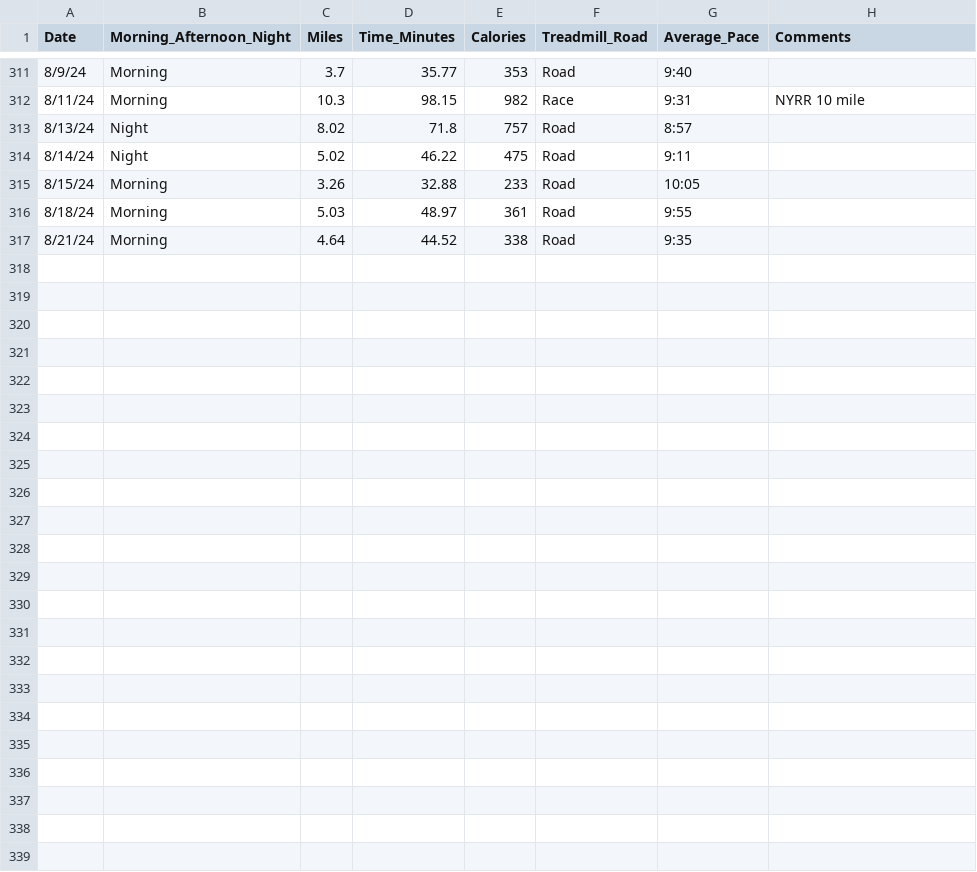
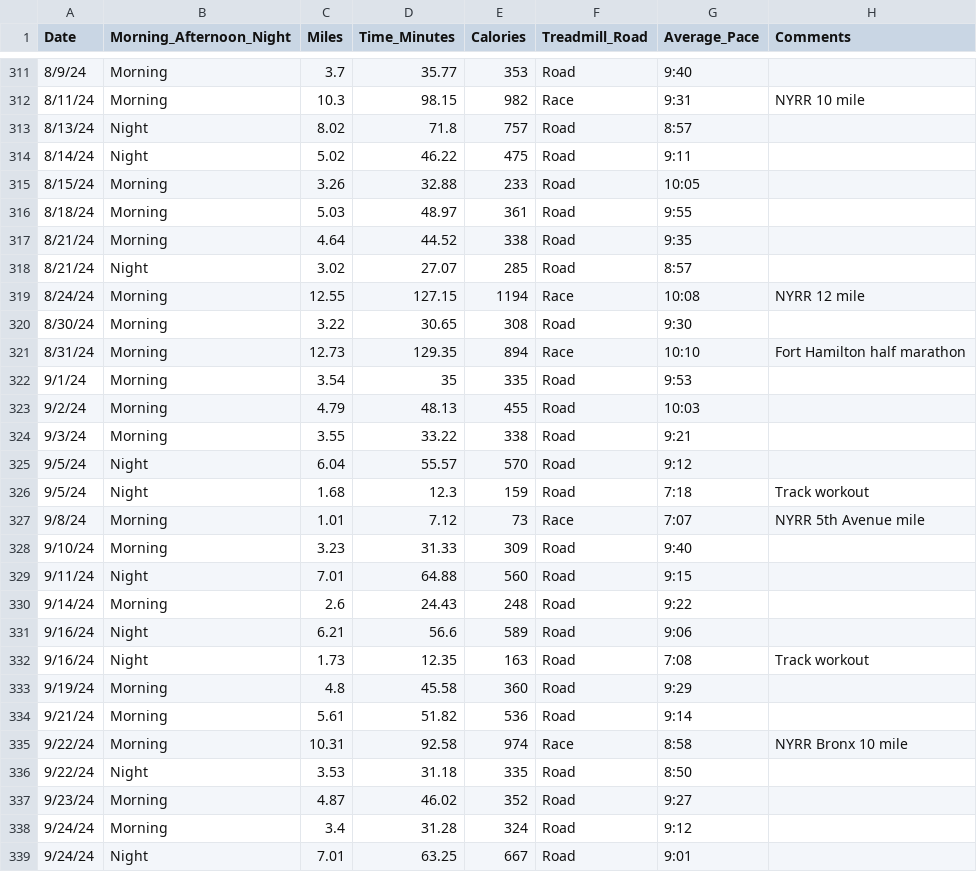
Before and after one commit to sara-venkatraman/Running, a CSV file: RunningData.csv, drawn as a sheet; only a part is shown, gaps mark what is left out; the diff names each change by its address in the sheet, - before the commit and + after, or states it on an @@ line.

```diff
--- a/RunningData.csv
+++ b/RunningData.csv
+row 318: 8/21/24 | Night | 3.02 | 27.07 | 285 | Road | 8:57
+row 319: 8/24/24 | Morning | 12.55 | 127.15 | 1194 | Race | 10:08 | NYRR 12 mile
+row 320: 8/30/24 | Morning | 3.22 | 30.65 | 308 | Road | 9:30
+row 321: 8/31/24 | Morning | 12.73 | 129.35 | 894 | Race | 10:10 | Fort Hamilton half marathon
+row 322: 9/1/24 | Morning | 3.54 | 35 | 335 | Road | 9:53
+row 323: 9/2/24 | Morning | 4.79 | 48.13 | 455 | Road | 10:03
+row 324: 9/3/24 | Morning | 3.55 | 33.22 | 338 | Road | 9:21
+row 325: 9/5/24 | Night | 6.04 | 55.57 | 570 | Road | 9:12
+row 326: 9/5/24 | Night | 1.68 | 12.3 | 159 | Road | 7:18 | Track workout
+row 327: 9/8/24 | Morning | 1.01 | 7.12 | 73 | Race | 7:07 | NYRR 5th Avenue mile
+row 328: 9/10/24 | Morning | 3.23 | 31.33 | 309 | Road | 9:40
+row 329: 9/11/24 | Night | 7.01 | 64.88 | 560 | Road | 9:15
+row 330: 9/14/24 | Morning | 2.6 | 24.43 | 248 | Road | 9:22
+row 331: 9/16/24 | Night | 6.21 | 56.6 | 589 | Road | 9:06
+row 332: 9/16/24 | Night | 1.73 | 12.35 | 163 | Road | 7:08 | Track workout
+row 333: 9/19/24 | Morning | 4.8 | 45.58 | 360 | Road | 9:29
+row 334: 9/21/24 | Morning | 5.61 | 51.82 | 536 | Road | 9:14
+row 335: 9/22/24 | Morning | 10.31 | 92.58 | 974 | Race | 8:58 | NYRR Bronx 10 mile
+row 336: 9/22/24 | Night | 3.53 | 31.18 | 335 | Road | 8:50
+row 337: 9/23/24 | Morning | 4.87 | 46.02 | 352 | Road | 9:27
+row 338: 9/24/24 | Morning | 3.4 | 31.28 | 324 | Road | 9:12
+row 339: 9/24/24 | Night | 7.01 | 63.25 | 667 | Road | 9:01
```
Also changed, not shown: 3 other files.
